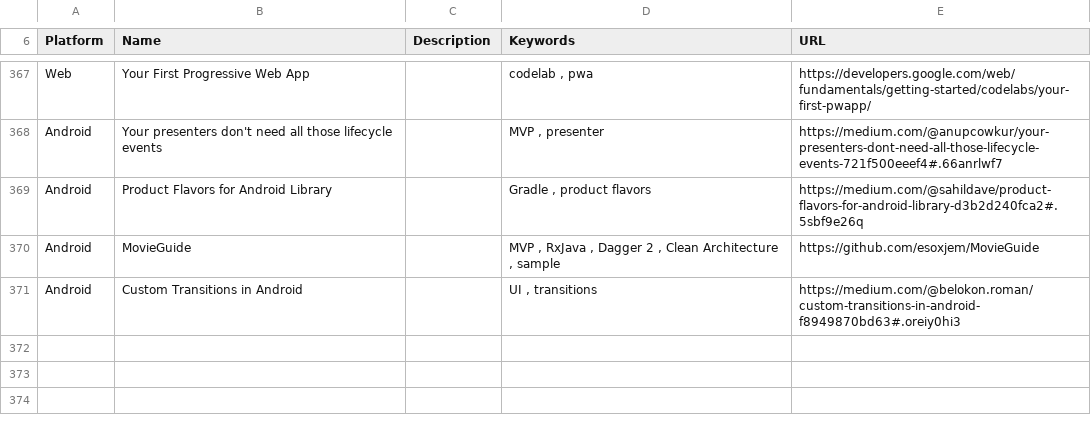
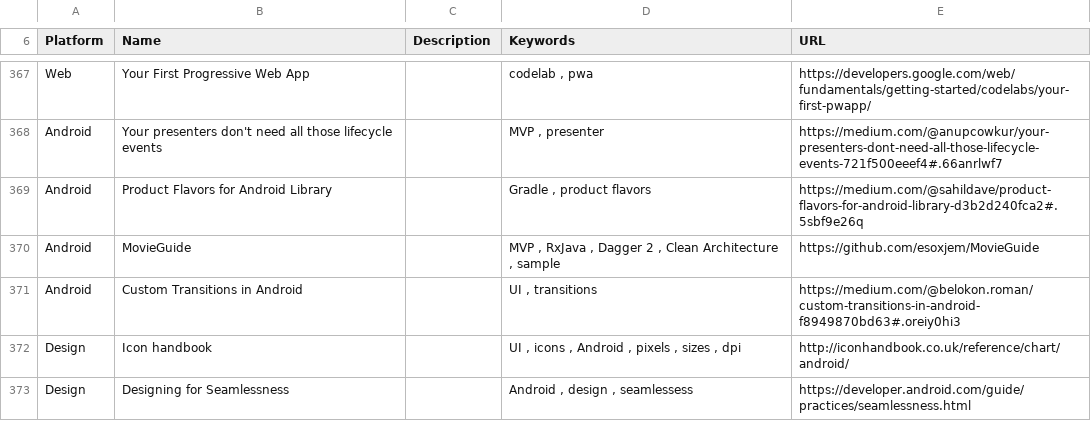
Before and after one commit to vaginessa/Tips-n-tools, a CSV file: webz/Tips-n-tools_WebLinks.csv, drawn as a sheet; only a part is shown, gaps mark what is left out.

Commit message:
chore: add more references about design and icons factories

```diff
--- a/webz/Tips-n-tools_WebLinks.csv
+++ b/webz/Tips-n-tools_WebLinks.csv
@@ -377 +377,3 @@ Android;MovieGuide;;MVP , RxJava , Dagger 2 , Clean Architecture , sample;https:
 Android;Custom Transitions in Android;;UI , transitions;https://medium.com/@belokon.roman/custom-transitions-in-android-f8949870bd63#.oreiy0hi3
+Design;Icon handbook;;UI , icons , Android , pixels , sizes , dpi;http://iconhandbook.co.uk/reference/chart/android/
+Design;Designing for Seamlessness;;Android , design , seamlessess;https://developer.android.com/guide/practices/seamlessness.html
```
Also changed, not shown: toolz/Tips-n-tools_Tools.csv, 4 other files.
